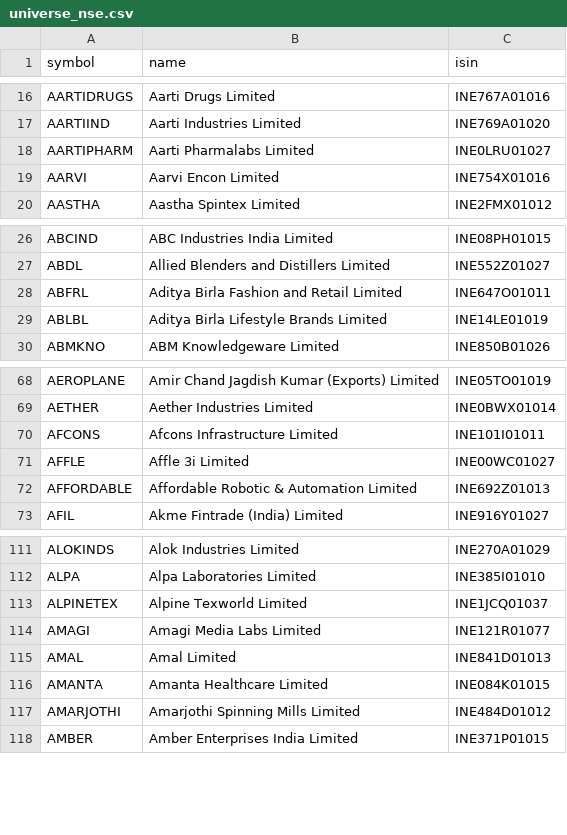
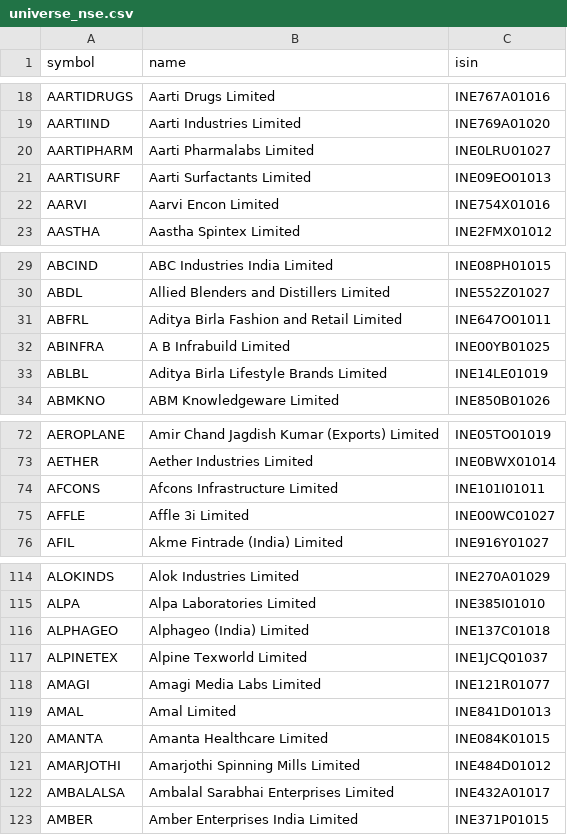
Before and after one commit to amansingh421111-coder/dma-screener, a CSV file: universe_nse.csv, drawn as a sheet; only a part is shown, gaps mark what is left out; removed rows and columns are numbered as before the commit, all else as after; the diff covers the shown part only; the diff names each change by its address in the sheet, - before the commit and + after, or states it on an @@ line.

```diff
--- a/universe_nse.csv
+++ b/universe_nse.csv
+row 21: AARTISURF | Aarti Surfactants Limited | INE09EO01013
+row 32: ABINFRA | A B Infrabuild Limited | INE00YB01025
-row 72: AFFORDABLE | Affordable Robotic & Automation Limited | INE692Z01013
+row 116: ALPHAGEO | Alphageo (India) Limited | INE137C01018
+row 122: AMBALALSA | Ambalal Sarabhai Enterprises Limited | INE432A01017
```
Also changed, not shown: 41 added rows, 15 removed rows and 3 edited cells elsewhere in this file, universe_bse.csv, 7 other files.
